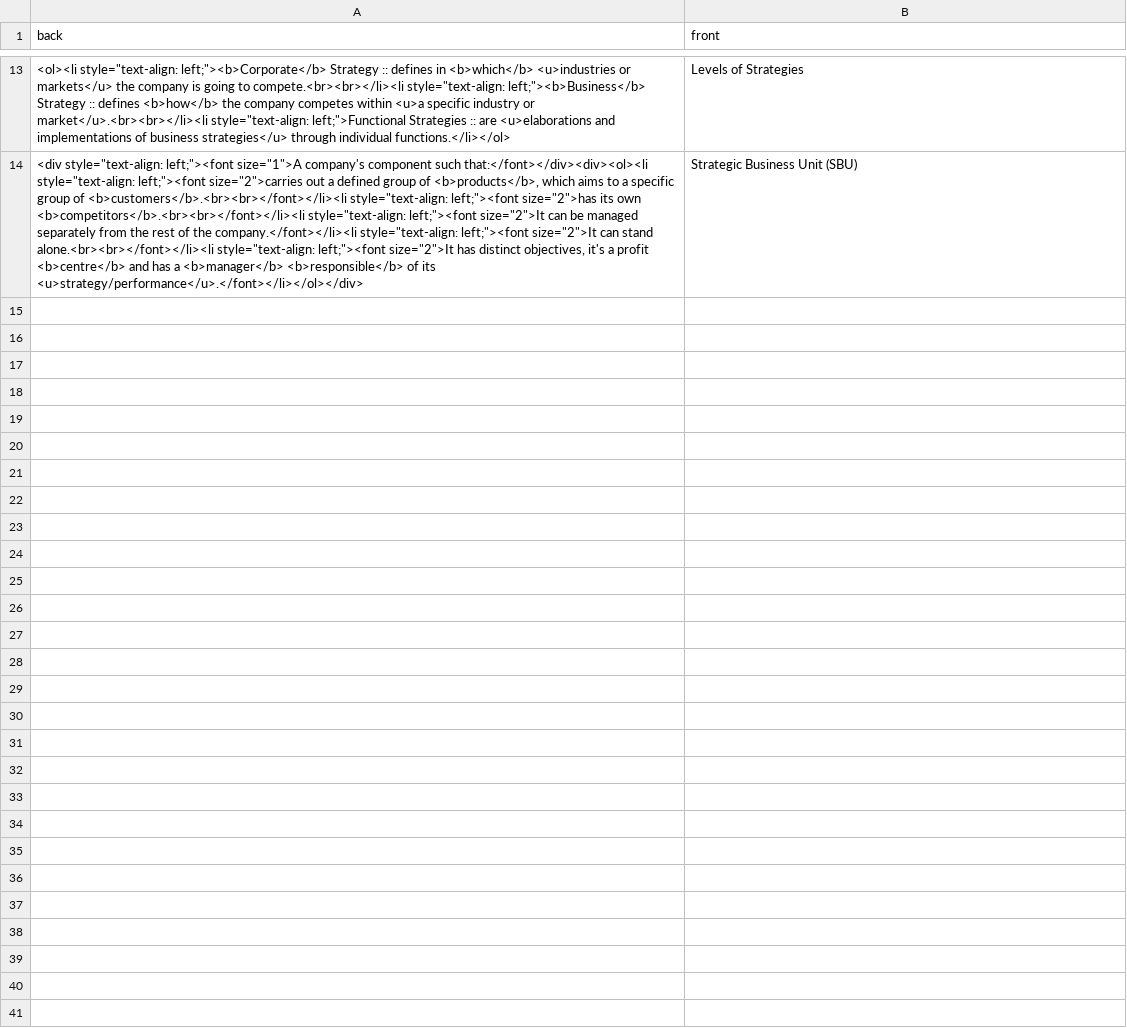
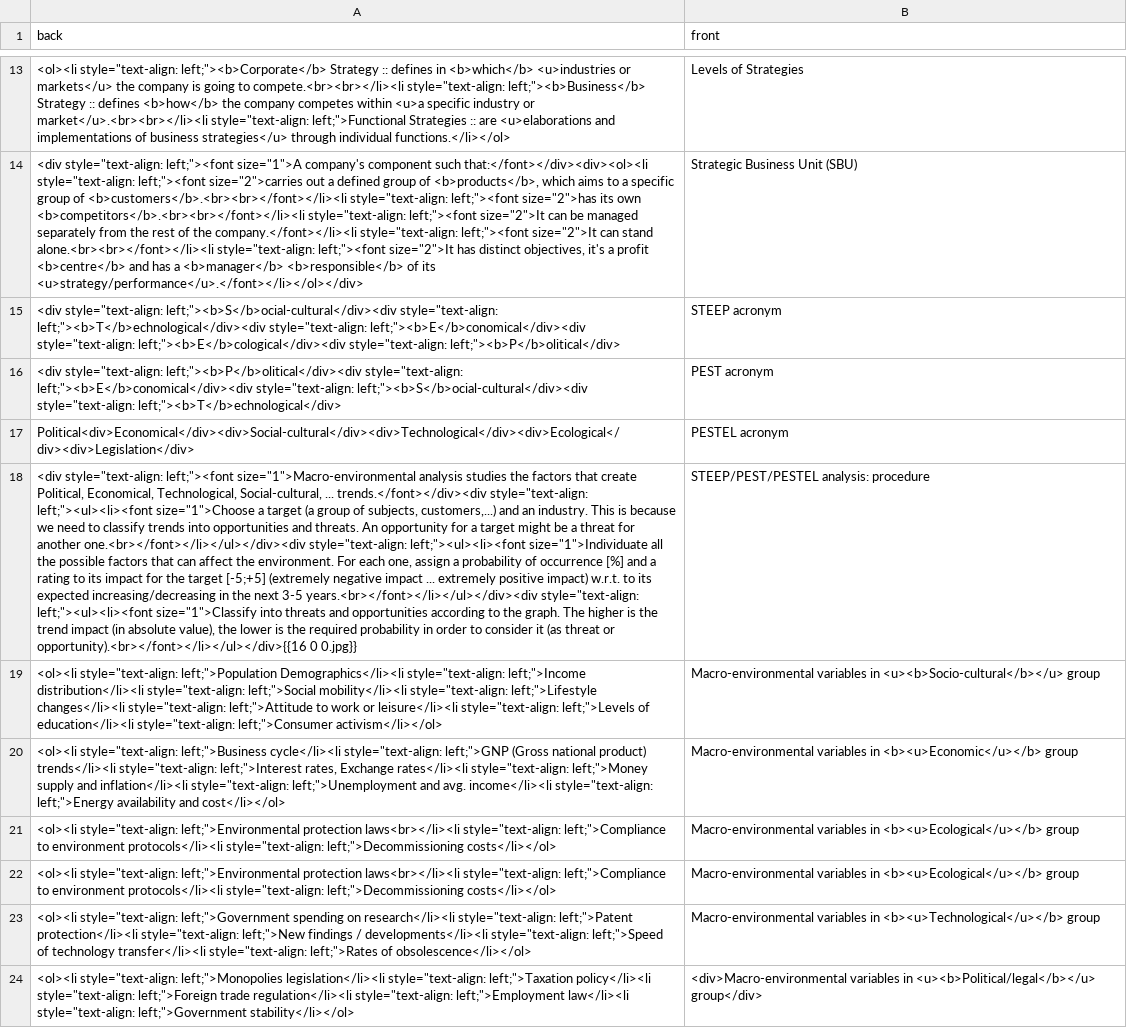
Before and after one commit to keni7385/decks, a CSV file: deck-strategy/fields.csv, drawn as a sheet; only a part is shown, gaps mark what is left out; the diff names each change by its address in the sheet, - before the commit and + after, or states it on an @@ line.

Commit message:
Added Strategy::MacroEnvironmentalAnalysis cards

```diff
--- a/deck-strategy/fields.csv
+++ b/deck-strategy/fields.csv
+row 15: <div style="text-align: left;"><b>S</b>ocial-cultural</div><div style="text-align: left;"><b>T</b>echnological</div><div style="text-align: left;"><b>E</b>conomical</div><div style="text-align: left;"><b>E</b>cological</div><div style="text-align: left;"><b>P</b>olitical</div> | STEEP acronym
+row 16: <div style="text-align: left;"><b>P</b>olitical</div><div style="text-align: left;"><b>E</b>conomical</div><div style="text-align: left;"><b>S</b>ocial-cultural</div><div style="text-align: left;"><b>T</b>echnological</div> | PEST acronym
+row 17: Political<div>Economical</div><div>Social-cultural</div><div>Technological</div><div>Ecological</div><div>Legislation</div> | PESTEL acronym
+row 18: <div style="text-align: left;"><font size="1">Macro-environmental analysis studies the factors that create Political, Economical, Technological, Social-cultural, ... trends.</font></div><div style="text-align: left;"><ul><li><font size="1">Choose a target (a group of subjects, customers,...) and an industry. This is because we need to classify trends into opportunities and threats. An opportunity for a target might be a threat for another one.<br></font></li></ul></div><div style="text-align: left;"><ul><li><font size="1">Individuate all the possible factors that can affect the environment. For each one, assign a probability of occurrence [%] and a rating to its impact for the target [-5;+5] (extremely negative impact ... extremely positive impact) w.r.t. to its expected increasing/decreasing in the next 3-5 years.<br></font></li></ul></div><div style="text-align: left;"><ul><li><font size="1">Classify into threats and opportunities according to the graph. The higher is the trend impact (in absolute value), the lower is the required probability in order to consider it (as threat or opportunity).<br></font></li></ul></div>{{16 0 0.jpg}} | STEEP/PEST/PESTEL analysis: procedure
+row 19: <ol><li style="text-align: left;">Population Demographics</li><li style="text-align: left;">Income distribution</li><li style="text-align: left;">Social mobility</li><li style="text-align: left;">Lifestyle changes</li><li style="text-align: left;">Attitude to work or leisure</li><li style="text-align: left;">Levels of education</li><li style="text-align: left;">Consumer activism</li></ol> | Macro-environmental variables in <u><b>Socio-cultural</b></u> group
+row 20: <ol><li style="text-align: left;">Business cycle</li><li style="text-align: left;">GNP (Gross national product) trends</li><li style="text-align: left;">Interest rates, Exchange rates</li><li style="text-align: left;">Money supply and inflation</li><li style="text-align: left;">Unemployment and avg. income</li><li style="text-align: left;">Energy availability and cost</li></ol> | Macro-environmental variables in <b><u>Economic</u></b> group
+row 21: <ol><li style="text-align: left;">Environmental protection laws<br></li><li style="text-align: left;">Compliance to environment protocols</li><li style="text-align: left;">Decommissioning costs</li></ol> | Macro-environmental variables in <b><u>Ecological</u></b> group
+row 22: <ol><li style="text-align: left;">Environmental protection laws<br></li><li style="text-align: left;">Compliance to environment protocols</li><li style="text-align: left;">Decommissioning costs</li></ol> | Macro-environmental variables in <b><u>Ecological</u></b> group
+row 23: <ol><li style="text-align: left;">Government spending on research</li><li style="text-align: left;">Patent protection</li><li style="text-align: left;">New findings / developments</li><li style="text-align: left;">Speed of technology transfer</li><li style="text-align: left;">Rates of obsolescence</li></ol> | Macro-environmental variables in <b><u>Technological</u></b> group
+row 24: <ol><li style="text-align: left;">Monopolies legislation</li><li style="text-align: left;">Taxation policy</li><li style="text-align: left;">Foreign trade regulation</li><li style="text-align: left;">Employment law</li><li style="text-align: left;">Government stability</li></ol> | <div>Macro-environmental variables in <u><b>Political/legal</b></u> group</div>
```
Also changed, not shown: 1 other file.
